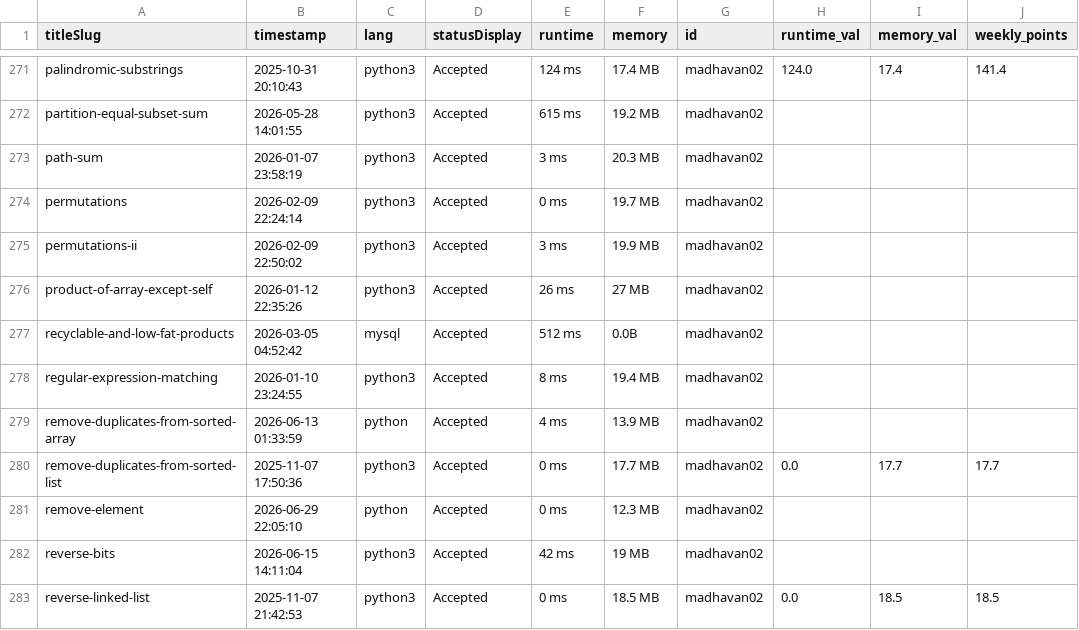
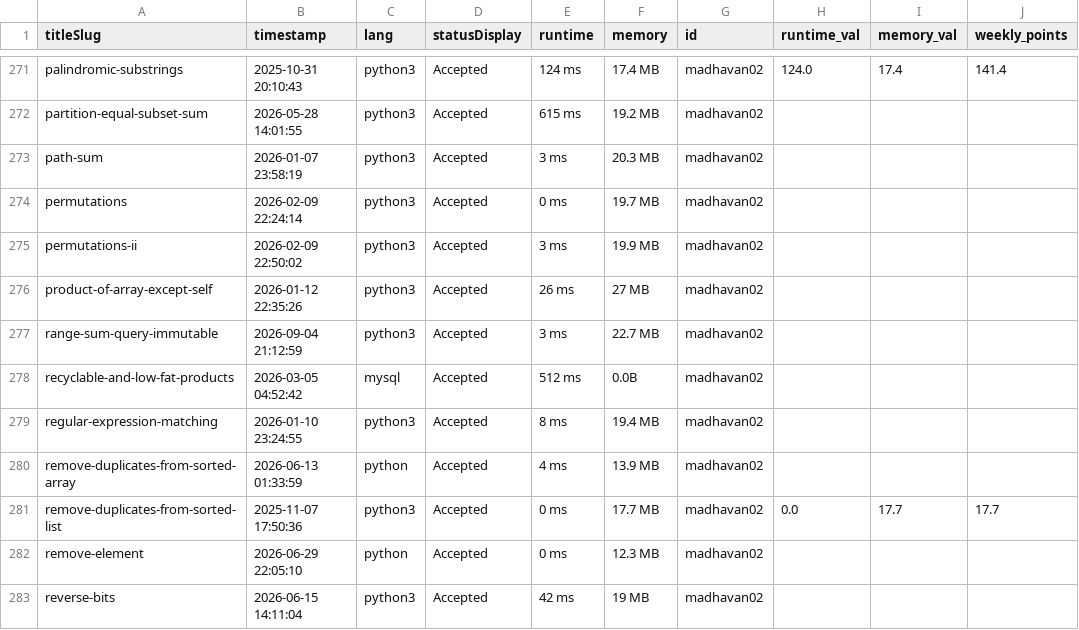
Before and after one commit to DSMLIUI/official-website, a CSV file: public/data/recent_ac_submissions.csv, drawn as a sheet; only a part is shown, gaps mark what is left out; the shorter side is filled out with more unchanged rows.

```diff
--- a/public/data/recent_ac_submissions.csv
+++ b/public/data/recent_ac_submissions.csv
@@ -276,2 +276,3 @@ permutations-ii,2026-02-09 22:50:02,python3,Accepted,3 ms,19.9 MB,madhavan02,,,
 product-of-array-except-self,2026-01-12 22:35:26,python3,Accepted,26 ms,27 MB,madhavan02,,,
+range-sum-query-immutable,2026-09-04 21:12:59,python3,Accepted,3 ms,22.7 MB,madhavan02,,,
 recyclable-and-low-fat-products,2026-03-05 04:52:42,mysql,Accepted,512 ms,0.0B,madhavan02,,,
```
Also changed, not shown: public/data/leetcode_leaderboard.csv.
